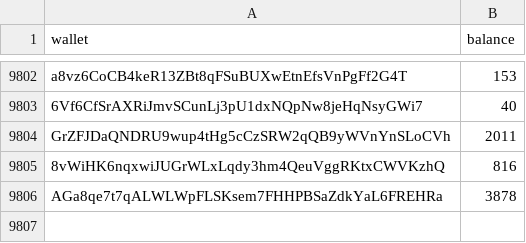
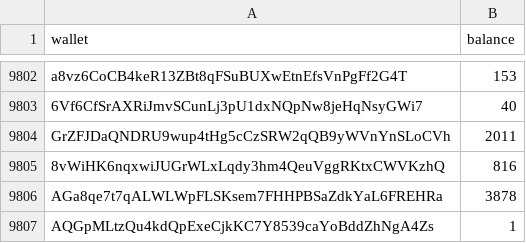
Before and after one commit to nema-ac/api, a CSV file: static/drop/wallets.csv, drawn as a sheet; only a part is shown, gaps mark what is left out.

```diff
--- a/static/drop/wallets.csv
+++ b/static/drop/wallets.csv
@@ -9806 +9806,2 @@ GrZFJDaQNDRU9wup4tHg5cCzSRW2qQB9yWVnYnSLoCVh,2011
 AGa8qe7t7qALWLWpFLSKsem7FHHPBSaZdkYaL6FREHRa,3878
+AQGpMLtzQu4kdQpExeCjkKC7Y8539caYoBddZhNgA4Zs,1
```
Also changed, not shown: 13 other files.
